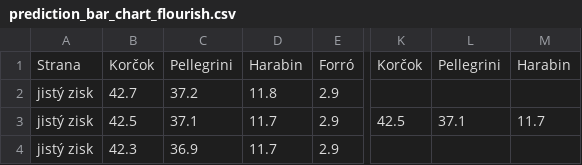
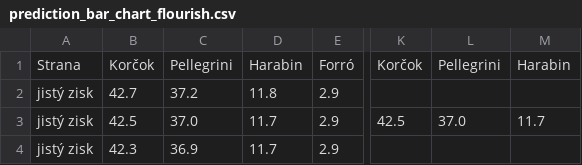
Before and after one commit to michalskop/real-time-predictions-sk-2024, a CSV file: round1/output/prediction_bar_chart_flourish.csv, drawn as a sheet; only a part is shown, gaps mark what is left out; the diff names each change by its address in the sheet, - before the commit and + after, or states it on an @@ line.

```diff
--- a/round1/output/prediction_bar_chart_flourish.csv
+++ b/round1/output/prediction_bar_chart_flourish.csv
-C3: 37.1
+C3: 37.0
-L3: 37.1
+L3: 37.0
```
Also changed, not shown: round1/download/downloaded/prez2024_med_kan_okr.csv, round1/estimate/estimates.csv, 6 other files.
